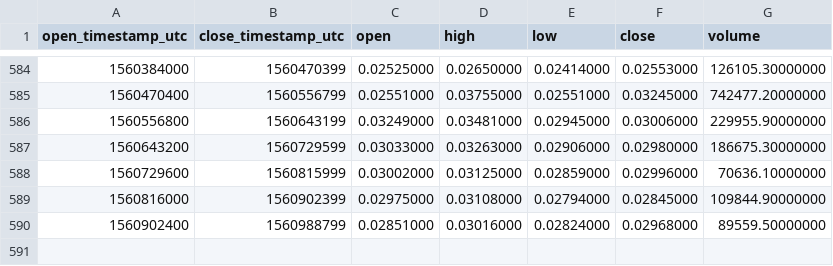
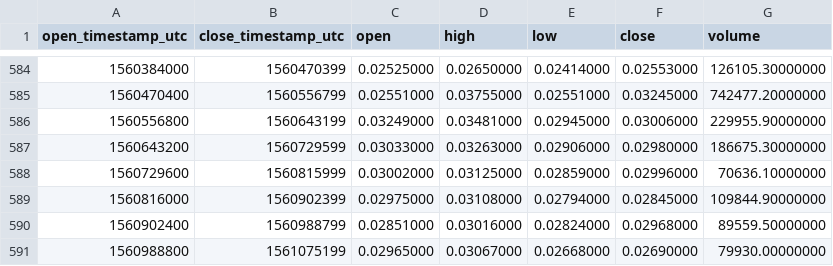
Before and after one commit to cryptobigbro/binance-NULSBNB, a CSV file: binance-NULSBNB-1d.csv, drawn as a sheet; only a part is shown, gaps mark what is left out.

Commit message:
Update OHLCV data.

```diff
--- a/binance-NULSBNB-1d.csv
+++ b/binance-NULSBNB-1d.csv
@@ -590 +590,2 @@ open_timestamp_utc,close_timestamp_utc,open,high,low,close,volume
 1560902400,1560988799,0.02851000,0.03016000,0.02824000,0.02968000,89559.50000000
+1560988800,1561075199,0.02965000,0.03067000,0.02668000,0.02690000,79930.00000000
```
Also changed, not shown: 1 other file.
